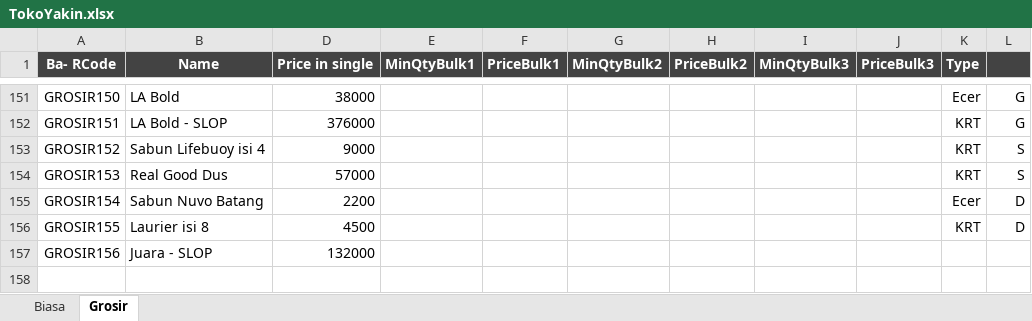
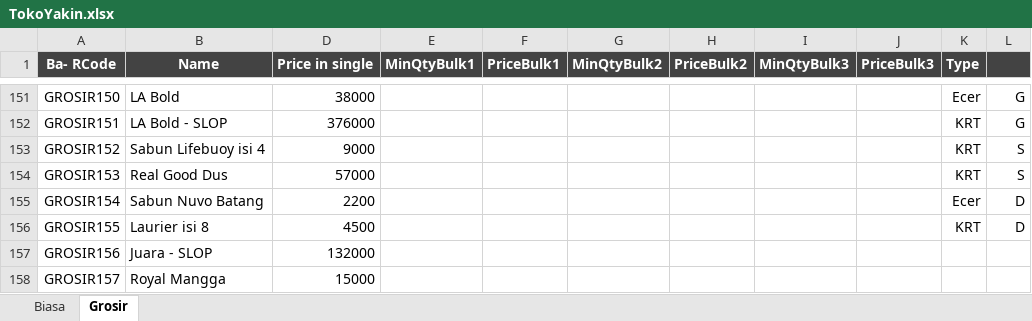
Before and after one commit to rudiath95/toko-yakin, an Excel workbook: TokoYakin.xlsx, sheet Grosir, drawn as a sheet; only a part is shown, gaps mark what is left out; values as stored, in another font and other column widths than the file's, no borders; charts and pictures and conditional formats not drawn; the diff names each change by its address in the sheet, - before the commit and + after, or states it on an @@ line.

```diff
--- a/TokoYakin.xlsx (sheet Grosir)
+++ b/TokoYakin.xlsx (sheet Grosir)
+row 158: GROSIR157 | Royal Mangga | 15000
```
Also changed, not shown: sheet Biasa.
